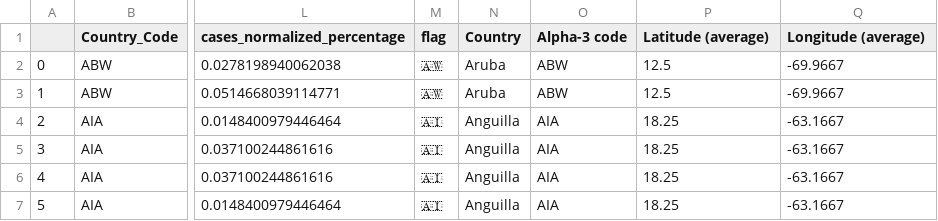
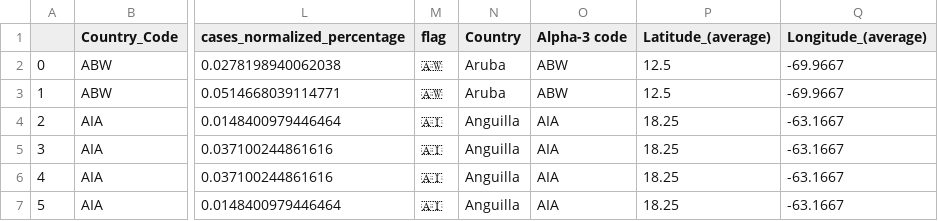
Before and after one commit to ppagaduan/dsc106_final_project, a CSV file: static/HIV_demographic_data.csv, drawn as a sheet; only a part is shown, gaps mark what is left out; the diff names each change by its address in the sheet, - before the commit and + after, or states it on an @@ line.

```diff
--- a/static/HIV_demographic_data.csv
+++ b/static/HIV_demographic_data.csv
-P1: Latitude (average)
+P1: Latitude_(average)
-Q1: Longitude (average)
+Q1: Longitude_(average)
```
Also changed, not shown: 4 other files.
